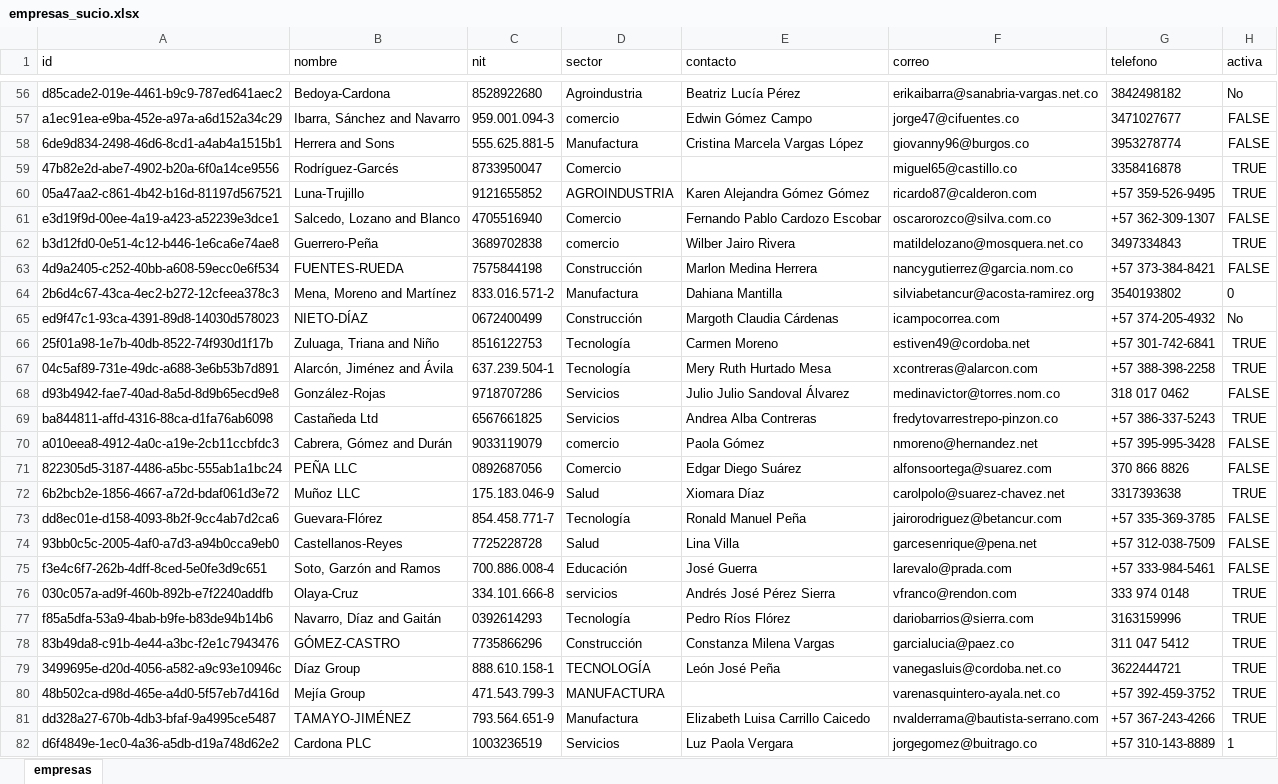
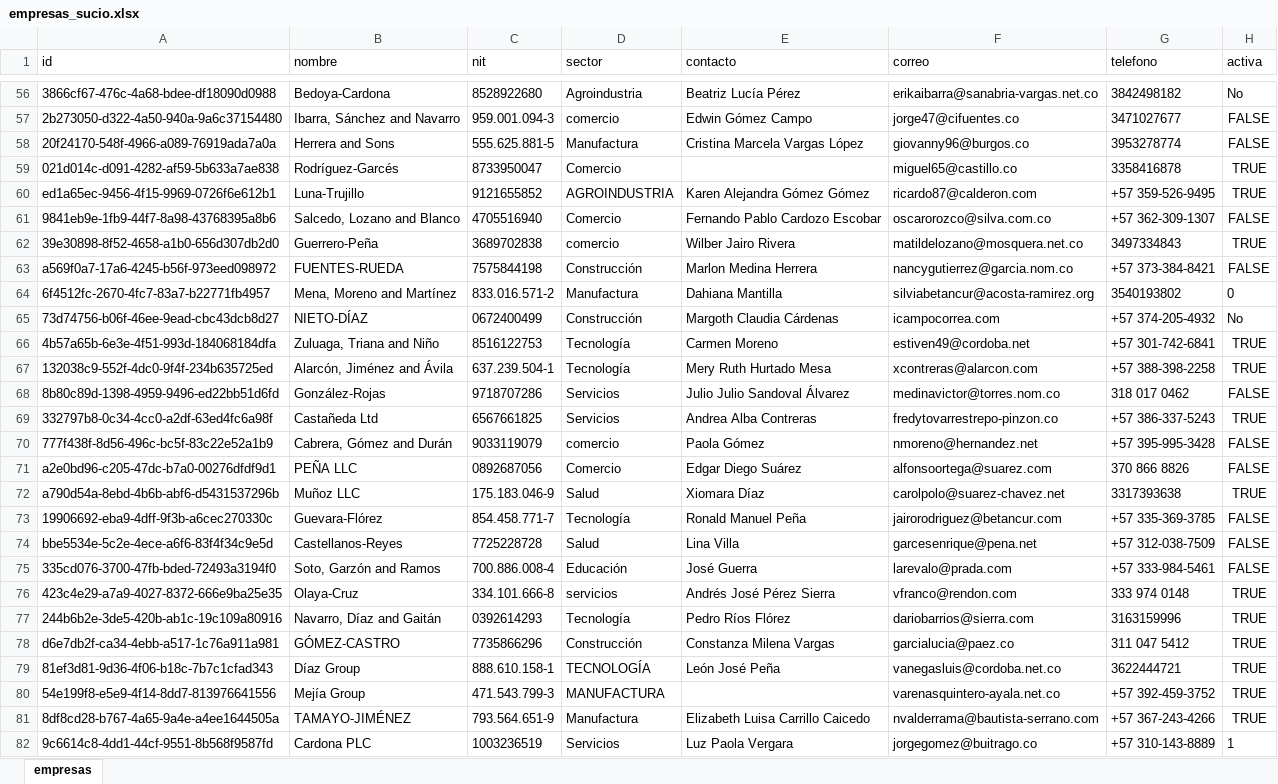
Before and after one commit to Dilan99-bit/Integrador_NT_martes2026-1, an Excel workbook: data/crudo/empresas_sucio.xlsx, sheet empresas, drawn as a sheet; only a part is shown, gaps mark what is left out; values as stored, in another font and other column widths than the file's, no borders; the diff covers the shown part only; the diff names each change by its address in the sheet, - before the commit and + after, or states it on an @@ line.

```diff
--- a/data/crudo/empresas_sucio.xlsx (sheet empresas)
+++ b/data/crudo/empresas_sucio.xlsx (sheet empresas)
-A56 (id): d85cade2-019e-4461-b9c9-787ed641aec2
+A56 (id): 3866cf67-476c-4a68-bdee-df18090d0988
-A57 (id): a1ec91ea-e9ba-452e-a97a-a6d152a34c29
+A57 (id): 2b273050-d322-4a50-940a-9a6c37154480
-A58 (id): 6de9d834-2498-46d6-8cd1-a4ab4a1515b1
+A58 (id): 20f24170-548f-4966-a089-76919ada7a0a
-A59 (id): 47b82e2d-abe7-4902-b20a-6f0a14ce9556
+A59 (id): 021d014c-d091-4282-af59-5b633a7ae838
-A60 (id): 05a47aa2-c861-4b42-b16d-81197d567521
+A60 (id): ed1a65ec-9456-4f15-9969-0726f6e612b1
-A61 (id): e3d19f9d-00ee-4a19-a423-a52239e3dce1
+A61 (id): 9841eb9e-1fb9-44f7-8a98-43768395a8b6
-A62 (id): b3d12fd0-0e51-4c12-b446-1e6ca6e74ae8
+A62 (id): 39e30898-8f52-4658-a1b0-656d307db2d0
-A63 (id): 4d9a2405-c252-40bb-a608-59ecc0e6f534
+A63 (id): a569f0a7-17a6-4245-b56f-973eed098972
-A64 (id): 2b6d4c67-43ca-4ec2-b272-12cfeea378c3
+A64 (id): 6f4512fc-2670-4fc7-83a7-b22771fb4957
-A65 (id): ed9f47c1-93ca-4391-89d8-14030d578023
+A65 (id): 73d74756-b06f-46ee-9ead-cbc43dcb8d27
-A66 (id): 25f01a98-1e7b-40db-8522-74f930d1f17b
+A66 (id): 4b57a65b-6e3e-4f51-993d-184068184dfa
-A67 (id): 04c5af89-731e-49dc-a688-3e6b53b7d891
+A67 (id): 132038c9-552f-4dc0-9f4f-234b635725ed
-A68 (id): d93b4942-fae7-40ad-8a5d-8d9b65ecd9e8
+A68 (id): 8b80c89d-1398-4959-9496-ed22bb51d6fd
-A69 (id): ba844811-affd-4316-88ca-d1fa76ab6098
+A69 (id): 332797b8-0c34-4cc0-a2df-63ed4fc6a98f
-A70 (id): a010eea8-4912-4a0c-a19e-2cb11ccbfdc3
+A70 (id): 777f438f-8d56-496c-bc5f-83c22e52a1b9
-A71 (id): 822305d5-3187-4486-a5bc-555ab1a1bc24
+A71 (id): a2e0bd96-c205-47dc-b7a0-00276dfdf9d1
-A72 (id): 6b2bcb2e-1856-4667-a72d-bdaf061d3e72
+A72 (id): a790d54a-8ebd-4b6b-abf6-d5431537296b
-A73 (id): dd8ec01e-d158-4093-8b2f-9cc4ab7d2ca6
+A73 (id): 19906692-eba9-4dff-9f3b-a6cec270330c
-A74 (id): 93bb0c5c-2005-4af0-a7d3-a94b0cca9eb0
+A74 (id): bbe5534e-5c2e-4ece-a6f6-83f4f34c9e5d
-A75 (id): f3e4c6f7-262b-4dff-8ced-5e0fe3d9c651
+A75 (id): 335cd076-3700-47fb-bded-72493a3194f0
-A76 (id): 030c057a-ad9f-460b-892b-e7f2240addfb
+A76 (id): 423c4e29-a7a9-4027-8372-666e9ba25e35
-A77 (id): f85a5dfa-53a9-4bab-b9fe-b83de94b14b6
+A77 (id): 244b6b2e-3de5-420b-ab1c-19c109a80916
-A78 (id): 83b49da8-c91b-4e44-a3bc-f2e1c7943476
+A78 (id): d6e7db2f-ca34-4ebb-a517-1c76a911a981
-A79 (id): 3499695e-d20d-4056-a582-a9c93e10946c
+A79 (id): 81ef3d81-9d36-4f06-b18c-7b7c1cfad343
-A80 (id): 48b502ca-d98d-465e-a4d0-5f57eb7d416d
+A80 (id): 54e199f8-e5e9-4f14-8dd7-813976641556
-A81 (id): dd328a27-670b-4db3-bfaf-9a4995ce5487
+A81 (id): 8df8cd28-b767-4a65-9a4e-a4ee1644505a
-A82 (id): d6f4849e-1ec0-4a36-a5db-d19a748d62e2
+A82 (id): 9c6614c8-4dd1-44cf-9551-8b568f9587fd
```
Also changed, not shown: 288 edited cells elsewhere in this sheet, data/crudo/registros_sucio.xlsx, data/crudo/retos_sucio.xlsx, 29 other files.
